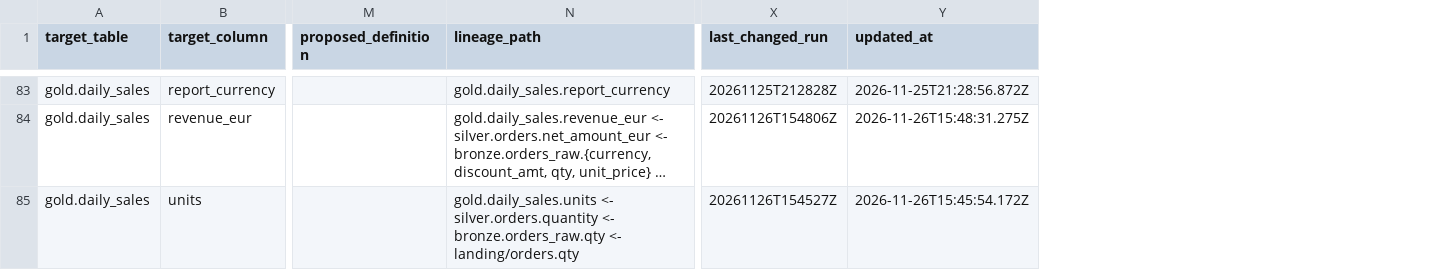
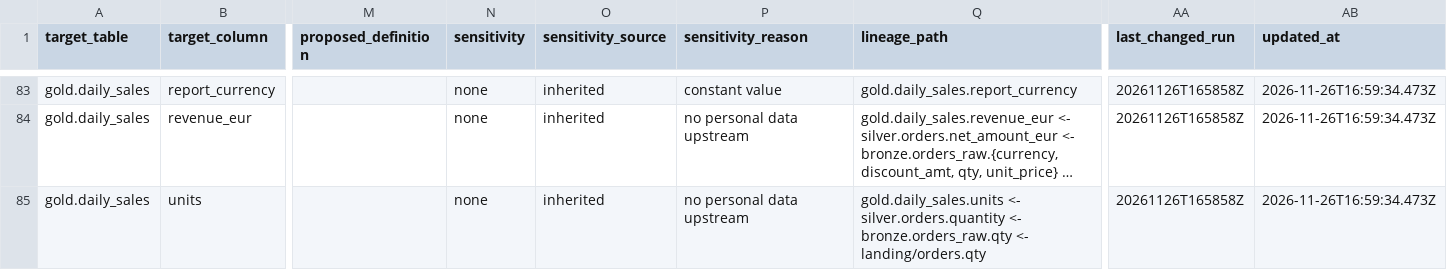
Before and after one commit to fedechanes/poc-dashboard, a CSV file: sttm-agent/output/sttm.csv, drawn as a sheet; only a part is shown, gaps mark what is left out; long unchanged cells end in …; addresses are those after the commit; the diff covers the shown part only; the diff names each change by its address in the sheet, - before the commit and + after, or states it on an @@ line.

Commit message:
Add personal data (PII) tracking to the STTM agent and viewer
- Classify bronze columns by name: rules first, then the LLM for names the
  rules can't decide (metadata only, never data values).
- Propagate down the lineage from the parsed value flows: copies keep the
  level, hashes/masks/partial values become pii_derived, aggregates and
  flags drop to none.
- Steward overrides in sttm_meta.sensitivity_overrides, written as the
  signed-in user; they win, survive runs and are inherited downstream.
- New STTM/export columns sensitivity, sensitivity_source,
  sensitivity_reason; one-time backfill run without --full.
- Write back a sttm_sensitivity column tag.
- Viewer: "Contains personal data" toggle and facets, row badges, map
  markers, override control, history and audit workbook entries.
- README: rules, storage choice, measurements, governed tags and data
  classification as the production path.

```diff
--- a/sttm-agent/output/sttm.csv
+++ b/sttm-agent/output/sttm.csv
+column N (sensitivity), rows 83-85: all none
+column O (sensitivity_source), rows 83-85: all inherited
+column P (sensitivity_reason), rows 83-85: constant value | no personal data upstream | no personal data upstream
-AA83 (last_changed_run): 20261125T212828Z
+AA83 (last_changed_run): 20261126T165858Z
-AB83 (updated_at): 2026-11-25T21:28:56.872Z
+AB83 (updated_at): 2026-11-26T16:59:34.473Z
-AA84 (last_changed_run): 20261126T154806Z
+AA84 (last_changed_run): 20261126T165858Z
-AB84 (updated_at): 2026-11-26T15:48:31.275Z
+AB84 (updated_at): 2026-11-26T16:59:34.473Z
-AA85 (last_changed_run): 20261126T154527Z
+AA85 (last_changed_run): 20261126T165858Z
-AB85 (updated_at): 2026-11-26T15:45:54.172Z
+AB85 (updated_at): 2026-11-26T16:59:34.473Z
```
Also changed, not shown: 162 edited cells elsewhere in this file, 13 other files.
